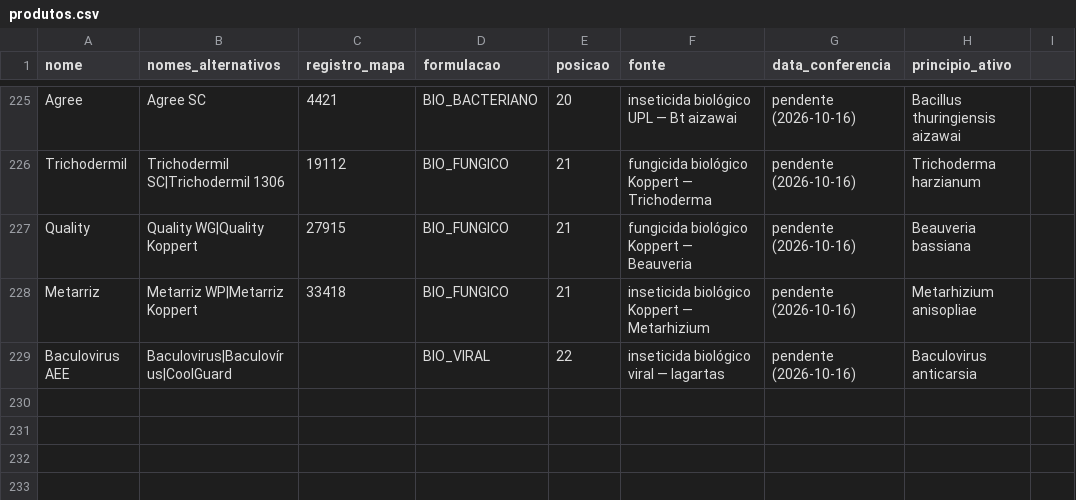
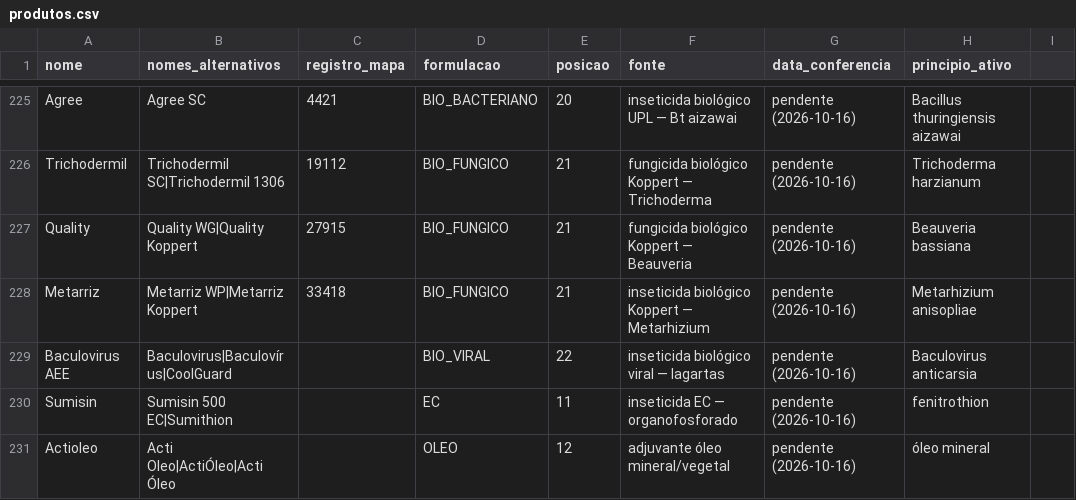
Before and after one commit to eduardopulveragro-bit/MisturaCaldas, a CSV file: data/produtos.csv, drawn as a sheet; only a part is shown, gaps mark what is left out.

```diff
--- a/data/produtos.csv
+++ b/data/produtos.csv
@@ -229 +229,3 @@ Metarriz,Metarriz WP|Metarriz Koppert,33418,BIO_FUNGICO,21,inseticida biológico
 Baculovirus AEE,Baculovirus|Baculovírus|CoolGuard,,BIO_VIRAL,22,inseticida biológico viral — lagartas,pendente (2026-10-16),Baculovirus anticarsia
+Sumisin,Sumisin 500 EC|Sumithion,,EC,11,inseticida EC — organofosforado,pendente (2026-10-16),fenitrothion
+Actioleo,Acti Oleo|ActiÓleo|Acti Óleo,,OLEO,12,adjuvante óleo mineral/vegetal,pendente (2026-10-16),óleo mineral
```
